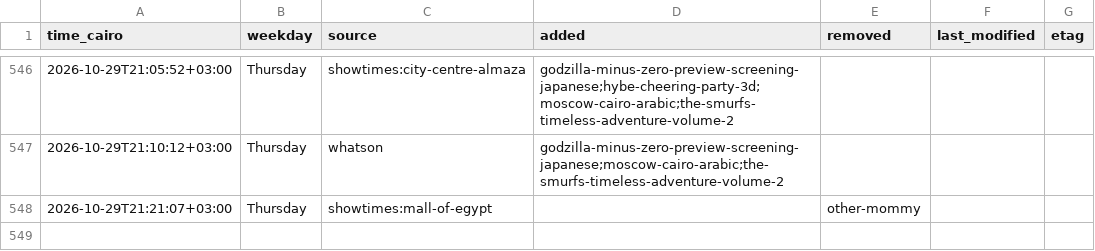
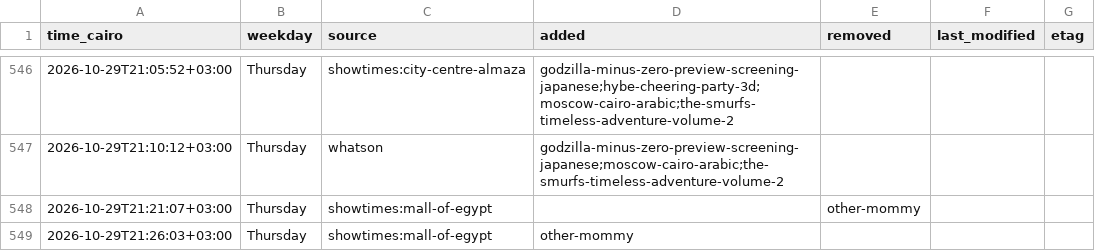
Before and after one commit to Hitari311/vox-watcher, a CSV file: vox_data/changes.csv, drawn as a sheet; only a part is shown, gaps mark what is left out.

```diff
--- a/vox_data/changes.csv
+++ b/vox_data/changes.csv
@@ -548 +548,2 @@ time_cairo,weekday,source,added,removed,last_modified,etag
 2026-10-29T21:21:07+03:00,Thursday,showtimes:mall-of-egypt,,other-mommy,,
+2026-10-29T21:26:03+03:00,Thursday,showtimes:mall-of-egypt,other-mommy,,,
```
Also changed, not shown: 1 other file.
